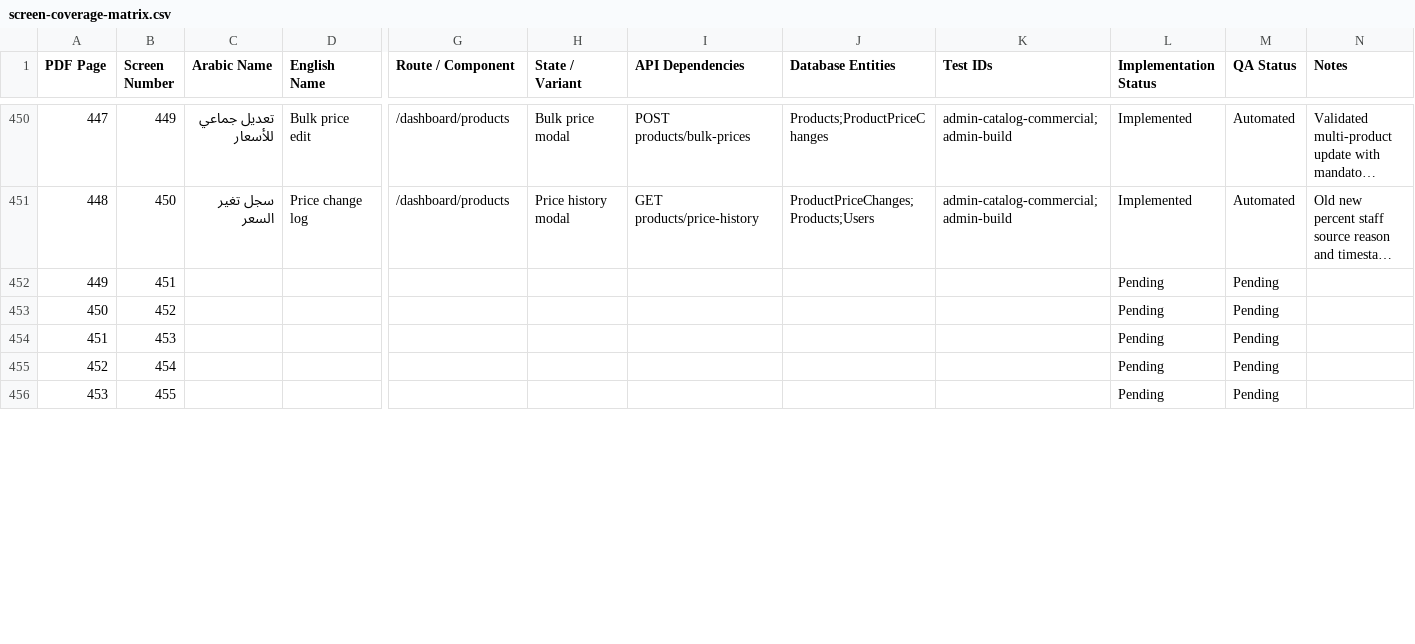
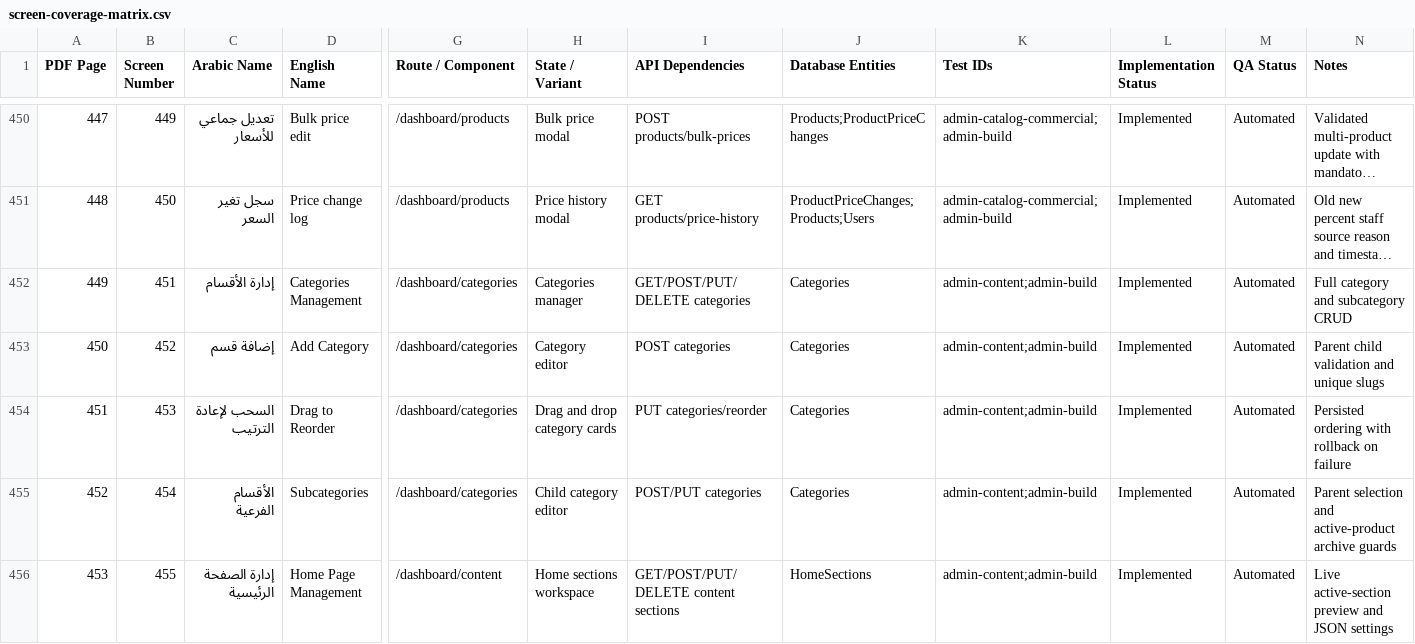
Before and after one commit to AhmedSaberFarghaly/Mohandseto-Tawredat, a CSV file: docs/screen-coverage-matrix.csv, drawn as a sheet; only a part is shown, gaps mark what is left out; long unchanged cells end in …; the diff covers the shown part only; the diff names each change by its address in the sheet, - before the commit and + after, or states it on an @@ line.

Commit message:
feat(content): complete home and communication operations

```diff
--- a/docs/screen-coverage-matrix.csv
+++ b/docs/screen-coverage-matrix.csv
-C452 (Arabic Name): (empty)
+C452 (Arabic Name): إدارة الأقسام
-D452 (English Name): (empty)
+D452 (English Name): Categories Management
-G452:G455 (Route / Component): (empty)
+G452:G455 (Route / Component): /dashboard/categories
-H452 (State / Variant): (empty)
+H452 (State / Variant): Categories manager
-I452 (API Dependencies): (empty)
+I452 (API Dependencies): GET/POST/PUT/DELETE categories
-J452:J455 (Database Entities): (empty)
+J452:J455 (Database Entities): Categories
-K452:K456 (Test IDs): (empty)
+K452:K456 (Test IDs): admin-content;admin-build
-L452:L456 (Implementation Status): Pending
+L452:L456 (Implementation Status): Implemented
-M452:M456 (QA Status): Pending
+M452:M456 (QA Status): Automated
-N452 (Notes): (empty)
+N452 (Notes): Full category and subcategory CRUD
-C453 (Arabic Name): (empty)
+C453 (Arabic Name): إضافة قسم
-D453 (English Name): (empty)
+D453 (English Name): Add Category
-H453 (State / Variant): (empty)
+H453 (State / Variant): Category editor
-I453 (API Dependencies): (empty)
+I453 (API Dependencies): POST categories
-N453 (Notes): (empty)
+N453 (Notes): Parent child validation and unique slugs
-C454 (Arabic Name): (empty)
+C454 (Arabic Name): السحب لإعادة الترتيب
-D454 (English Name): (empty)
+D454 (English Name): Drag to Reorder
-H454 (State / Variant): (empty)
+H454 (State / Variant): Drag and drop category cards
-I454 (API Dependencies): (empty)
+I454 (API Dependencies): PUT categories/reorder
-N454 (Notes): (empty)
+N454 (Notes): Persisted ordering with rollback on failure
-C455 (Arabic Name): (empty)
+C455 (Arabic Name): الأقسام الفرعية
-D455 (English Name): (empty)
+D455 (English Name): Subcategories
-H455 (State / Variant): (empty)
+H455 (State / Variant): Child category editor
-I455 (API Dependencies): (empty)
+I455 (API Dependencies): POST/PUT categories
-N455 (Notes): (empty)
+N455 (Notes): Parent selection and active-product archive guards
-C456 (Arabic Name): (empty)
+C456 (Arabic Name): إدارة الصفحة الرئيسية
-D456 (English Name): (empty)
+D456 (English Name): Home Page Management
-G456 (Route / Component): (empty)
+G456 (Route / Component): /dashboard/content
-H456 (State / Variant): (empty)
+H456 (State / Variant): Home sections workspace
-I456 (API Dependencies): (empty)
+I456 (API Dependencies): GET/POST/PUT/DELETE content sections
-J456 (Database Entities): (empty)
+J456 (Database Entities): HomeSections
-N456 (Notes): (empty)
+N456 (Notes): Live active-section preview and JSON settings
```
Also changed, not shown: 100 edited cells elsewhere in this file, 21 other files.
